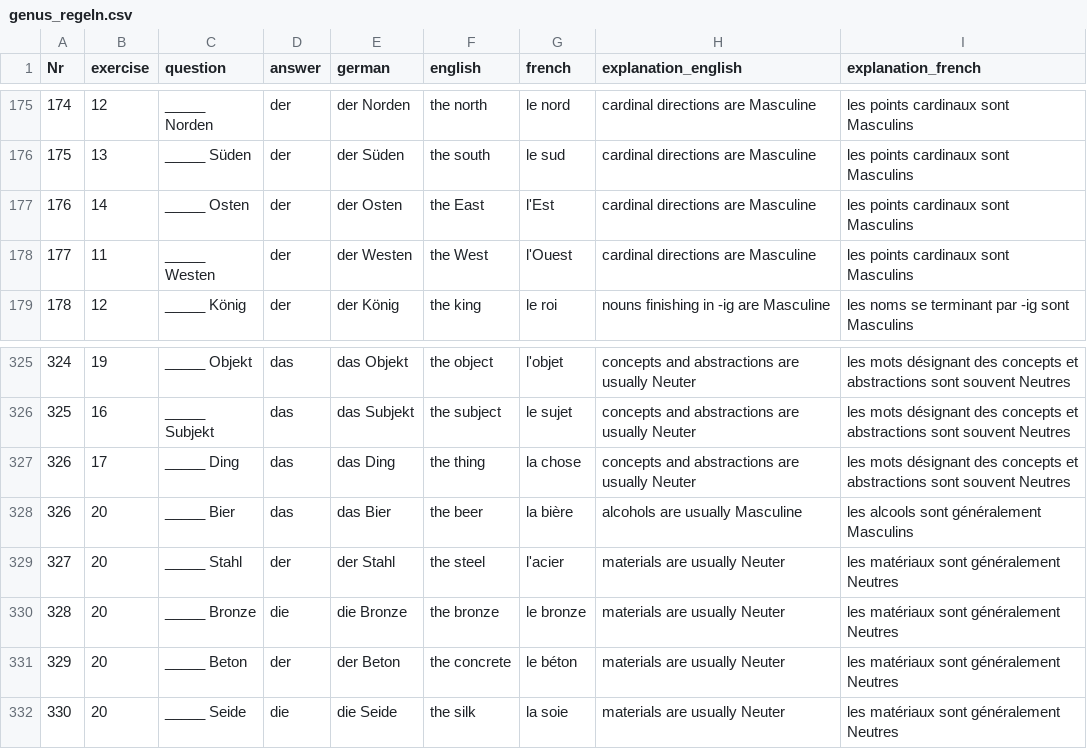
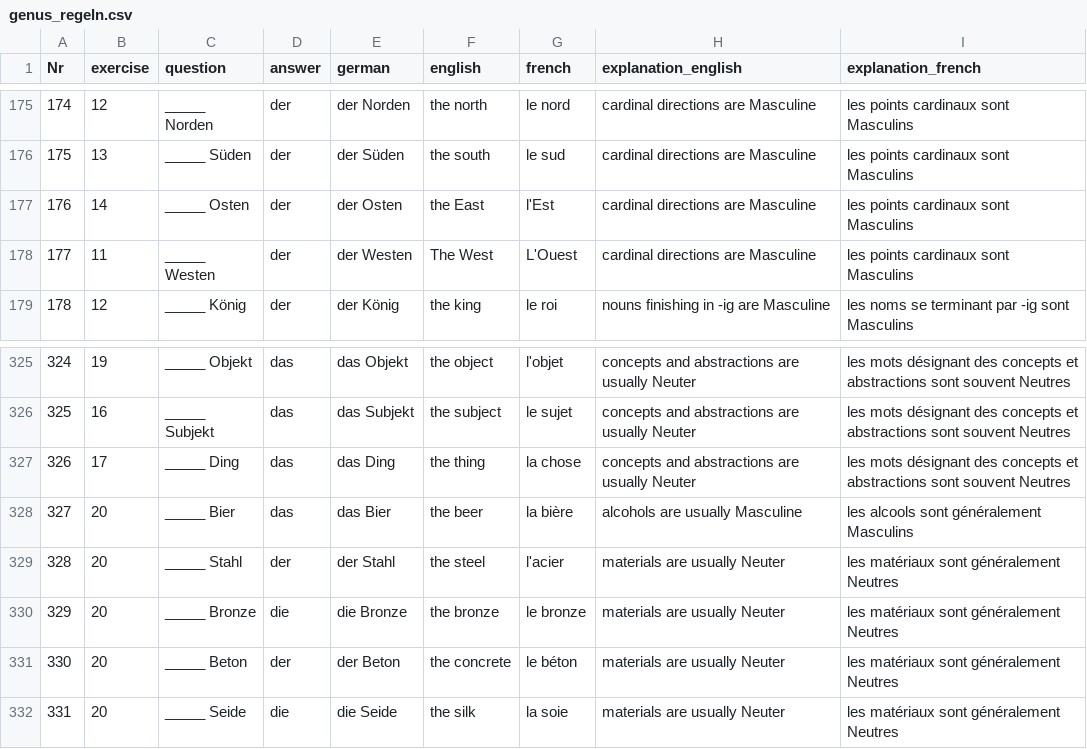
Before and after one commit to cbjcamus/Sievers-Study-Hall, a CSV file: data/datasets/genus/genus_regeln.csv, drawn as a sheet; only a part is shown, gaps mark what is left out; the diff names each change by its address in the sheet, - before the commit and + after, or states it on an @@ line.

```diff
--- a/data/datasets/genus/genus_regeln.csv
+++ b/data/datasets/genus/genus_regeln.csv
-F178 (english): the West
+F178 (english): The West
-G178 (french): l'Ouest
+G178 (french): L'Ouest
@@ column A (Nr) renumbered from row 328 down @@
```
Also changed, not shown: data/datasets/adjektive/adjektivdeklinationen.csv.
